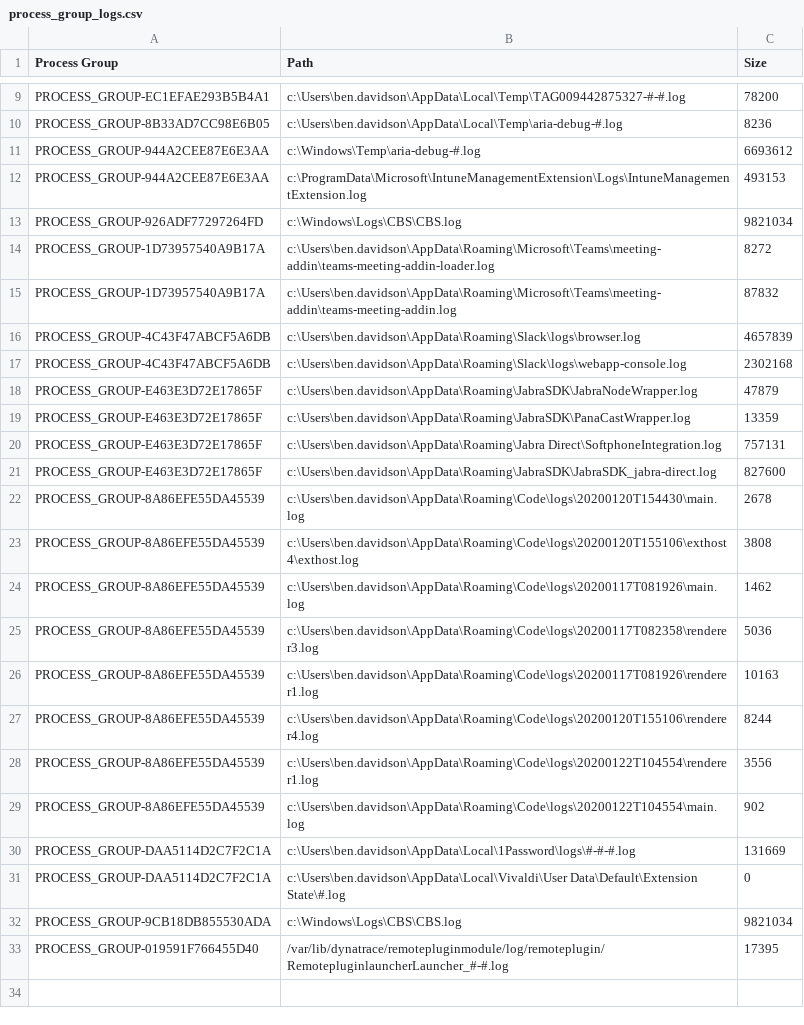
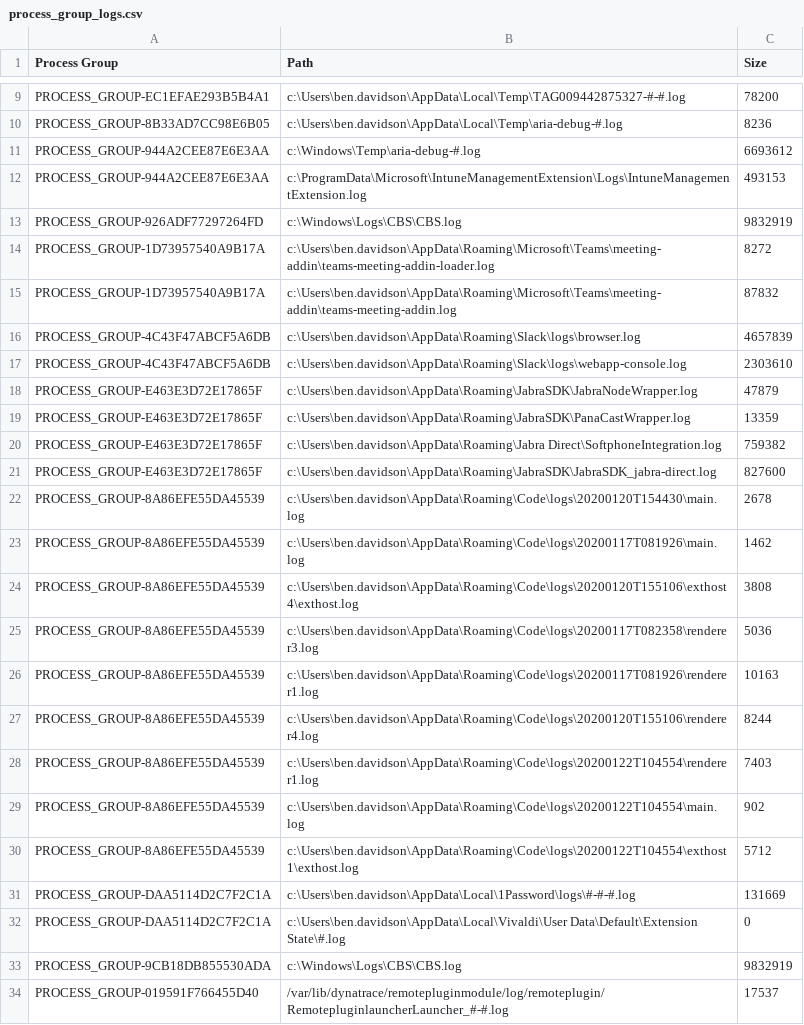
Before and after one commit to tukanuk/logList, a CSV file: process_group_logs.csv, drawn as a sheet; only a part is shown, gaps mark what is left out; the diff covers the shown part only.

```diff
--- a/process_group_logs.csv
+++ b/process_group_logs.csv
@@ -12,3 +12,3 @@ PROCESS_GROUP-944A2CEE87E6E3AA,c:\Windows\Temp\aria-debug-#.log,6693612
 PROCESS_GROUP-944A2CEE87E6E3AA,c:\ProgramData\Microsoft\IntuneManagementExtension\Logs\IntuneManagementExtension.log,493153
-PROCESS_GROUP-926ADF77297264FD,c:\Windows\Logs\CBS\CBS.log,9821034
+PROCESS_GROUP-926ADF77297264FD,c:\Windows\Logs\CBS\CBS.log,9832919
 PROCESS_GROUP-1D73957540A9B17A,c:\Users\ben.davidson\AppData\Roaming\Microsoft\Teams\meeting-addin\teams-meeting-addin-loader.log,8272
@@ -16,10 +16,10 @@ PROCESS_GROUP-1D73957540A9B17A,c:\Users\ben.davidson\AppData\Roaming\Microsoft\T
 PROCESS_GROUP-4C43F47ABCF5A6DB,c:\Users\ben.davidson\AppData\Roaming\Slack\logs\browser.log,4657839
-PROCESS_GROUP-4C43F47ABCF5A6DB,c:\Users\ben.davidson\AppData\Roaming\Slack\logs\webapp-console.log,2302168
+PROCESS_GROUP-4C43F47ABCF5A6DB,c:\Users\ben.davidson\AppData\Roaming\Slack\logs\webapp-console.log,2303610
 PROCESS_GROUP-E463E3D72E17865F,c:\Users\ben.davidson\AppData\Roaming\JabraSDK\JabraNodeWrapper.log,47879
 PROCESS_GROUP-E463E3D72E17865F,c:\Users\ben.davidson\AppData\Roaming\JabraSDK\PanaCastWrapper.log,13359
-PROCESS_GROUP-E463E3D72E17865F,c:\Users\ben.davidson\AppData\Roaming\Jabra Direct\SoftphoneIntegration.log,757131
+PROCESS_GROUP-E463E3D72E17865F,c:\Users\ben.davidson\AppData\Roaming\Jabra Direct\SoftphoneIntegration.log,759382
 PROCESS_GROUP-E463E3D72E17865F,c:\Users\ben.davidson\AppData\Roaming\JabraSDK\JabraSDK_jabra-direct.log,827600
 PROCESS_GROUP-8A86EFE55DA45539,c:\Users\ben.davidson\AppData\Roaming\Code\logs\20200120T154430\main.log,2678
+PROCESS_GROUP-8A86EFE55DA45539,c:\Users\ben.davidson\AppData\Roaming\Code\logs\20200117T081926\main.log,1462
 PROCESS_GROUP-8A86EFE55DA45539,c:\Users\ben.davidson\AppData\Roaming\Code\logs\20200120T155106\exthost4\exthost.log,3808
-PROCESS_GROUP-8A86EFE55DA45539,c:\Users\ben.davidson\AppData\Roaming\Code\logs\20200117T081926\main.log,1462
 PROCESS_GROUP-8A86EFE55DA45539,c:\Users\ben.davidson\AppData\Roaming\Code\logs\20200117T082358\renderer3.log,5036
@@ -27,7 +27,8 @@ PROCESS_GROUP-8A86EFE55DA45539,c:\Users\ben.davidson\AppData\Roaming\Code\logs\2
 PROCESS_GROUP-8A86EFE55DA45539,c:\Users\ben.davidson\AppData\Roaming\Code\logs\20200120T155106\renderer4.log,8244
-PROCESS_GROUP-8A86EFE55DA45539,c:\Users\ben.davidson\AppData\Roaming\Code\logs\20200122T104554\renderer1.log,3556
+PROCESS_GROUP-8A86EFE55DA45539,c:\Users\ben.davidson\AppData\Roaming\Code\logs\20200122T104554\renderer1.log,7403
 PROCESS_GROUP-8A86EFE55DA45539,c:\Users\ben.davidson\AppData\Roaming\Code\logs\20200122T104554\main.log,902
+PROCESS_GROUP-8A86EFE55DA45539,c:\Users\ben.davidson\AppData\Roaming\Code\logs\20200122T104554\exthost1\exthost.log,5712
 PROCESS_GROUP-DAA5114D2C7F2C1A,c:\Users\ben.davidson\AppData\Local\1Password\logs\#-#-#.log,131669
 PROCESS_GROUP-DAA5114D2C7F2C1A,c:\Users\ben.davidson\AppData\Local\Vivaldi\User Data\Default\Extension State\#.log,0
-PROCESS_GROUP-9CB18DB855530ADA,c:\Windows\Logs\CBS\CBS.log,9821034
-PROCESS_GROUP-019591F766455D40,/var/lib/dynatrace/remotepluginmodule/log/remoteplugin/RemotepluginlauncherLauncher_#-#.log,17395
+PROCESS_GROUP-9CB18DB855530ADA,c:\Windows\Logs\CBS\CBS.log,9832919
+PROCESS_GROUP-019591F766455D40,/var/lib/dynatrace/remotepluginmodule/log/remoteplugin/RemotepluginlauncherLauncher_#-#.log,17537
```
Also changed, not shown: 3 edited cells elsewhere in this file, host_logs.csv, 2 other files.
